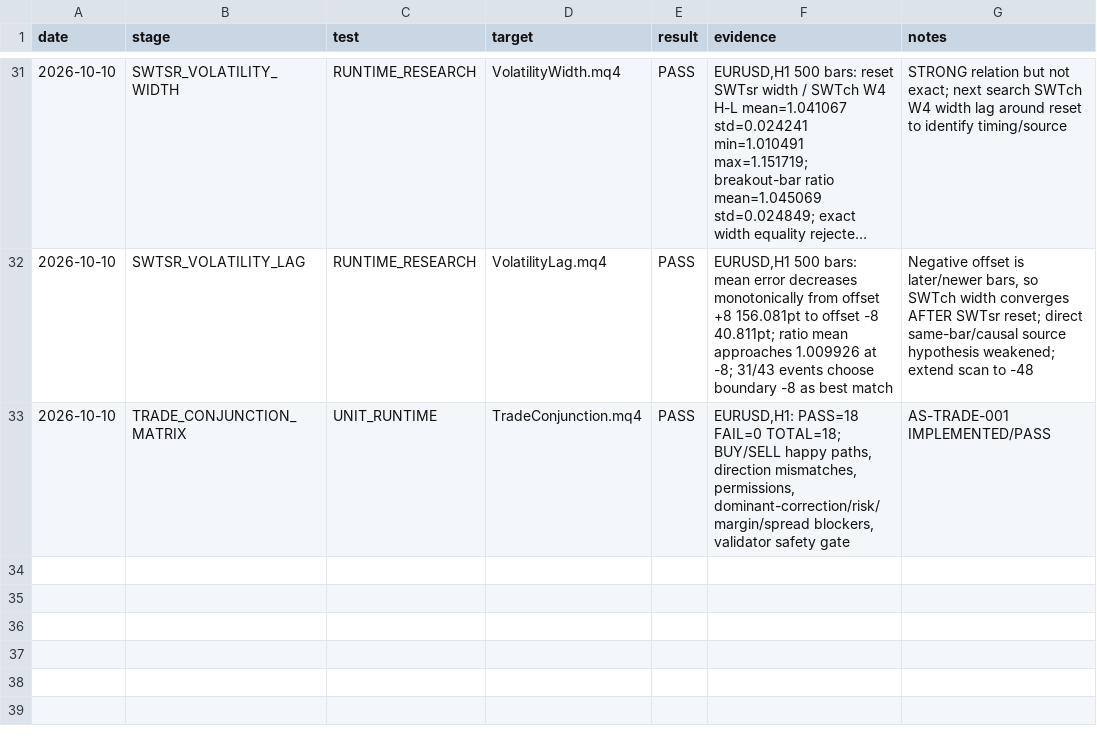
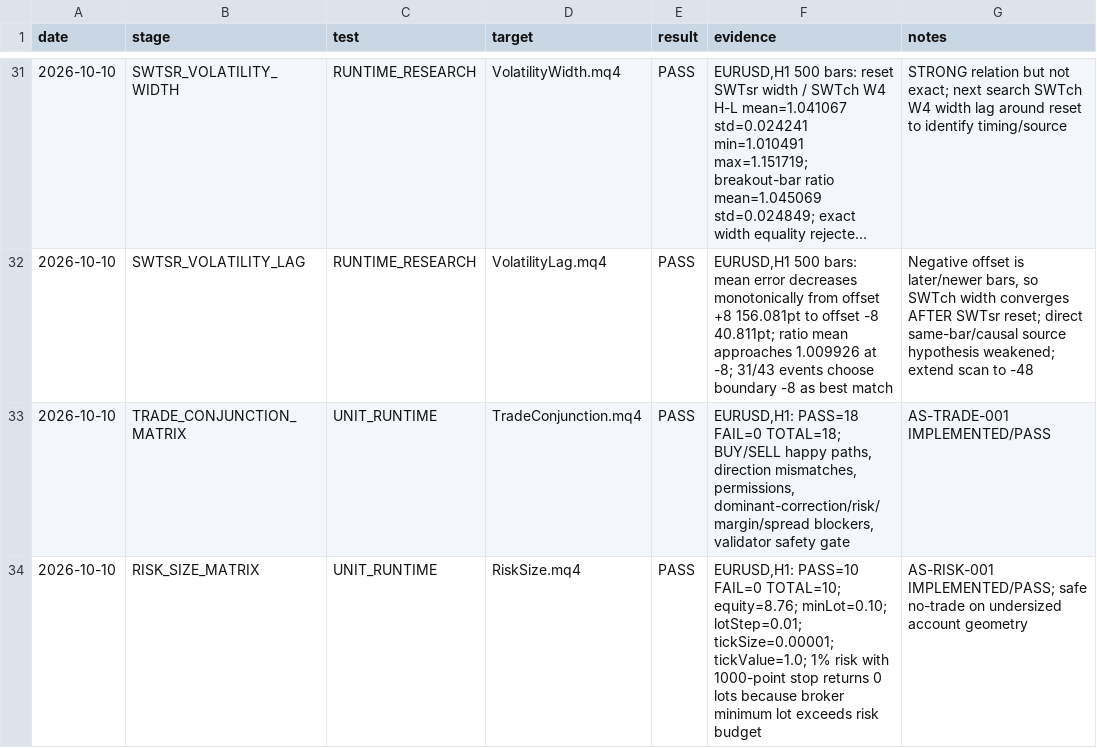
Before and after one commit to igorsegal/andreslaw, a CSV file: docs/TEST_REGISTRY.csv, drawn as a sheet; only a part is shown, gaps mark what is left out; long unchanged cells end in ….

Commit message:
test: record risk sizing 10/10 PASS

```diff
--- a/docs/TEST_REGISTRY.csv
+++ b/docs/TEST_REGISTRY.csv
@@ -33 +33,2 @@
 "2026-10-10","TRADE_CONJUNCTION_MATRIX","UNIT_RUNTIME","TradeConjunction.mq4","PASS","EURUSD,H1: PASS=18 FAIL=0 TOTAL=18; BUY/SELL happy paths, direction mismatches, permissions, dominant-correction/risk/margin/spread blockers, validator safety gate","AS-TRADE-001 IMPLEMENTED/PASS"
+"2026-10-10","RISK_SIZE_MATRIX","UNIT_RUNTIME","RiskSize.mq4","PASS","EURUSD,H1: PASS=10 FAIL=0 TOTAL=10; equity=8.76; minLot=0.10; lotStep=0.01; tickSize=0.00001; tickValue=1.0; 1% risk with 1000-point stop returns 0 lots because broker minimum lot exceeds risk budget","AS-RISK-001 IMPLEMENTED/PASS; safe no-trade on undersized account geometry"
```
